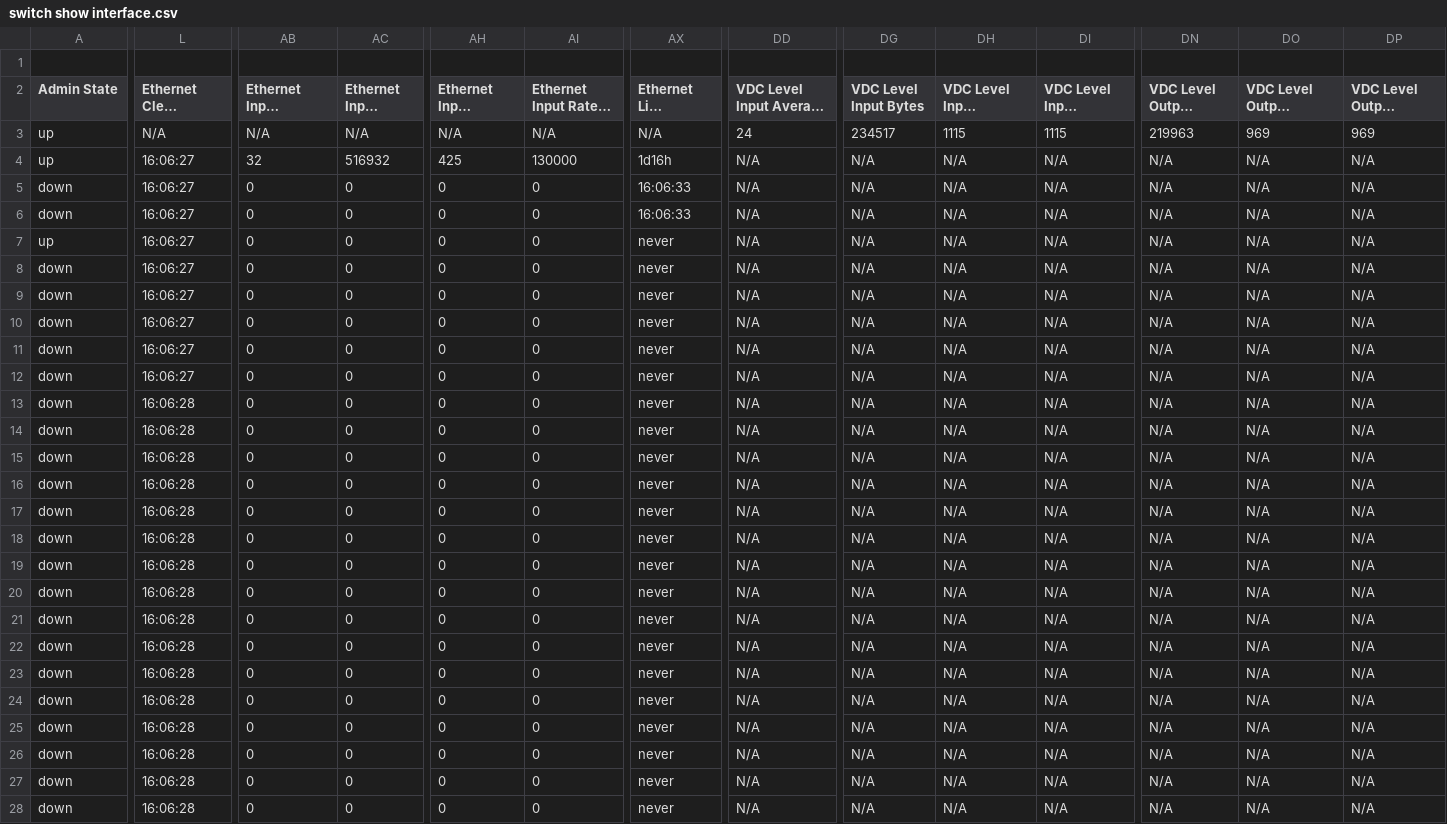
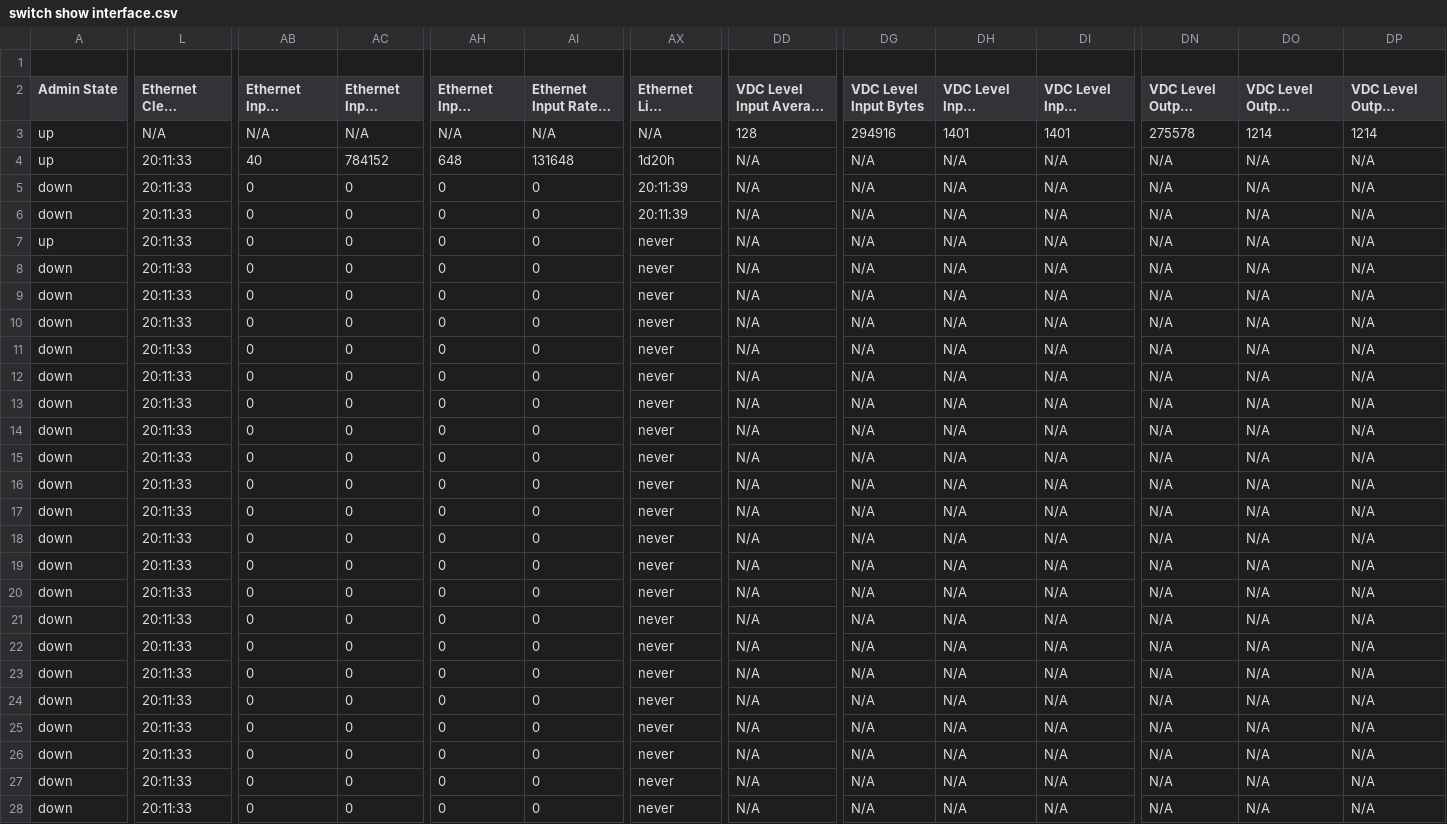
Before and after one commit to automateyournetwork/nxpydocs_output, a CSV file: CSV/switch show interface.csv, drawn as a sheet; only a part is shown, gaps mark what is left out; long unchanged cells end in …; the diff covers the shown part only; the diff names each change by its address in the sheet, - before the commit and + after, or states it on an @@ line.

```diff
--- a/CSV/switch show interface.csv
+++ b/CSV/switch show interface.csv
-DD3 (VDC Level Input Average Bits): 24
+DD3 (VDC Level Input Average Bits): 128
-DG3 (VDC Level Input Bytes): 234517
+DG3 (VDC Level Input Bytes): 294916
-DH3 (VDC Level Input Multicast): 1115
+DH3 (VDC Level Input Multicast): 1401
-DI3 (VDC Level Input Packets): 1115
+DI3 (VDC Level Input Packets): 1401
-DN3 (VDC Level Output Bytes): 219963
+DN3 (VDC Level Output Bytes): 275578
-DO3 (VDC Level Output Multicast): 969
+DO3 (VDC Level Output Multicast): 1214
-DP3 (VDC Level Output Packets): 969
+DP3 (VDC Level Output Packets): 1214
-L4:L12 (Ethernet Clear Counters): 16:06:27
+L4:L12 (Ethernet Clear Counters): 20:11:33
-AB4 (Ethernet Input Broadcast): 32
+AB4 (Ethernet Input Broadcast): 40
-AC4 (Ethernet Input Bytes): 516932
+AC4 (Ethernet Input Bytes): 784152
-AH4 (Ethernet Input Packets): 425
+AH4 (Ethernet Input Packets): 648
-AI4 (Ethernet Input Rate 1 Bits): 130000
+AI4 (Ethernet Input Rate 1 Bits): 131648
-AX4 (Ethernet Link Flapped): 1d16h
+AX4 (Ethernet Link Flapped): 1d20h
-AX5:AX6 (Ethernet Link Flapped): 16:06:33
+AX5:AX6 (Ethernet Link Flapped): 20:11:39
-L13:L28 (Ethernet Clear Counters): 16:06:28
+L13:L28 (Ethernet Clear Counters): 20:11:33
```
Also changed, not shown: 54 edited cells elsewhere in this file, CSV/switch show version.csv, 10 other files.
